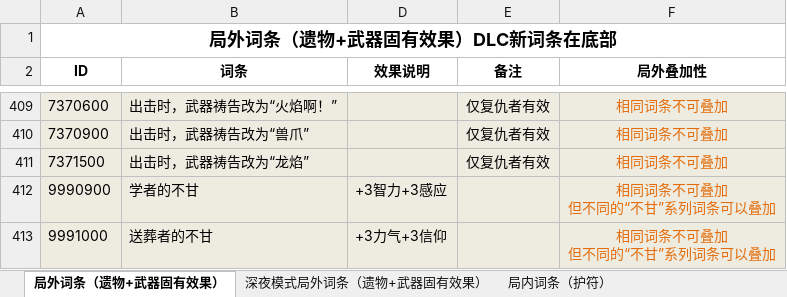
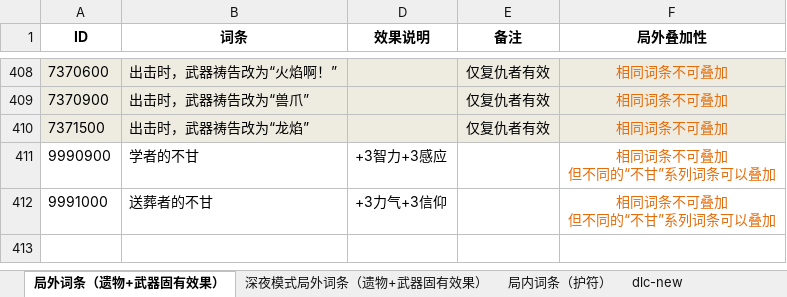
Before and after one commit to xxiixi/NightreignQuickRef, an Excel workbook: reference/raw_data/【艾尔登法环：黑夜君临】DLC全遗物、武器固有效果、护符、潜在能力、武器随机buff（适配游戏1.03.1）修正版v2.xlsx, sheet 局外词条（遗物+武器固有效果）, drawn as a sheet; only a part is shown, gaps mark what is left out; values as stored, in another font and other column widths than the file's, no borders; removed rows and columns are numbered as before the commit, all else as after; the diff names each change by its address in the sheet, - before the commit and + after, or states it on an @@ line.

```diff
--- a/reference/raw_data/【艾尔登法环：黑夜君临】DLC全遗物、武器固有效果、护符、潜在能力、武器随机buff（适配游戏1.03.1）修正版v2.xlsx (sheet 局外词条（遗物+武器固有效果）)
+++ b/reference/raw_data/【艾尔登法环：黑夜君临】DLC全遗物、武器固有效果、护符、潜在能力、武器随机buff（适配游戏1.03.1）修正版v2.xlsx (sheet 局外词条（遗物+武器固有效果）)
+sheet tab: dlc-new
-row 1: 局外词条（遗物+武器固有效果）DLC新词条在底部
-A411:B412 fill: #EEECE1
+A411:B412 fill: none
-D411:F412 fill: #EEECE1
+D411:F412 fill: none
```
Also changed, not shown: sheet DLC（1.03版本）旧词条改动表, 4 other files.
